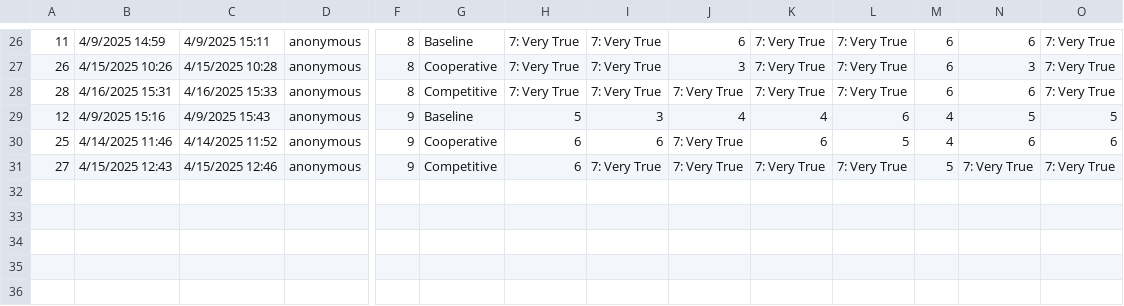
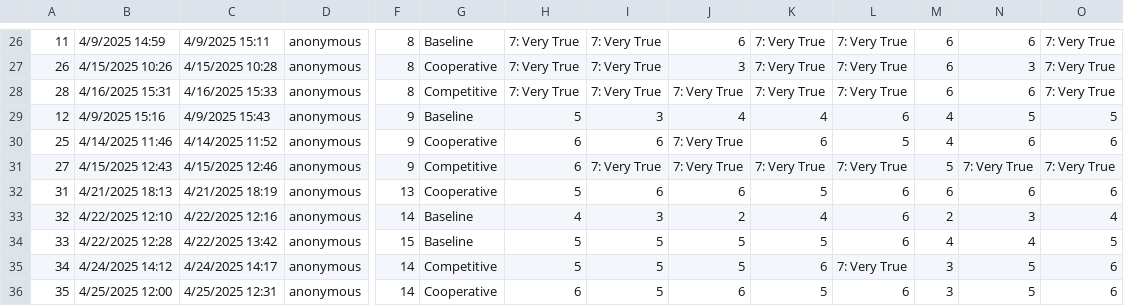
Before and after one commit to GeorgeLynch2004/CM3203-Dissertation, a CSV file: User Study/Form Feedback Spreadsheets/Intrinsic Motivation Inventory/Intrinsic Motivation Inventory.csv, drawn as a sheet; only a part is shown, gaps mark what is left out; rows hold the shown columns only; the diff names each change by its address in the sheet, - before the commit and + after, or states it on an @@ line.

```diff
--- a/User Study/Form Feedback Spreadsheets/Intrinsic Motivation Inventory/Intrinsic Motivation Inventory.csv
+++ b/User Study/Form Feedback Spreadsheets/Intrinsic Motivation Inventory/Intrinsic Motivation Inventory.csv
+row 32: 31 | 4/21/2025 18:13 | 4/21/2025 18:19 | anonymous | 13 | Cooperative | 5 | 6 | 6 | 5 | 6 | 6 | 6 | 6
+row 33: 32 | 4/22/2025 12:10 | 4/22/2025 12:16 | anonymous | 14 | Baseline | 4 | 3 | 2 | 4 | 6 | 2 | 3 | 4
+row 34: 33 | 4/22/2025 12:28 | 4/22/2025 13:42 | anonymous | 15 | Baseline | 5 | 5 | 5 | 5 | 6 | 4 | 4 | 5
+row 35: 34 | 4/24/2025 14:12 | 4/24/2025 14:17 | anonymous | 14 | Competitive | 5 | 5 | 5 | 6 | 7: Very True | 3 | 5 | 6
+row 36: 35 | 4/25/2025 12:00 | 4/25/2025 12:31 | anonymous | 14 | Cooperative | 6 | 5 | 6 | 5 | 6 | 3 | 5 | 6
```
Also changed, not shown: User Study/Form Feedback Spreadsheets/RPE Scale/Borg RPE Scale.csv, 20 other files.
